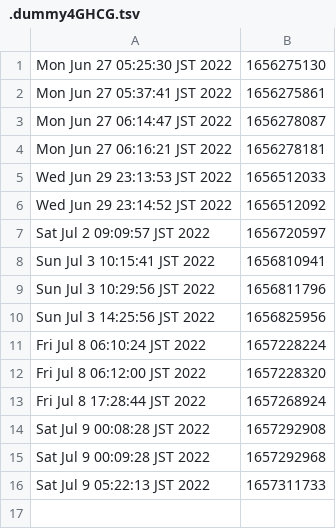
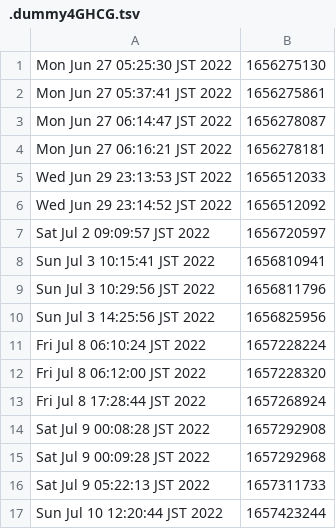
Before and after one commit to hohno-46466/sZone, a TSV file: .dummy4GHCG.tsv, drawn as a sheet; the diff names each change by its address in the sheet, - before the commit and + after, or states it on an @@ line.

```diff
--- a/.dummy4GHCG.tsv
+++ b/.dummy4GHCG.tsv
+row 17: Sun Jul 10 12:20:44 JST 2022 | 1657423244
```
Also changed, not shown: 1 other file.
